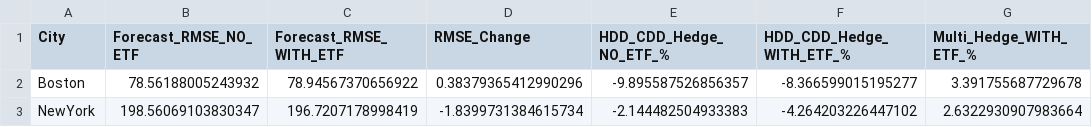
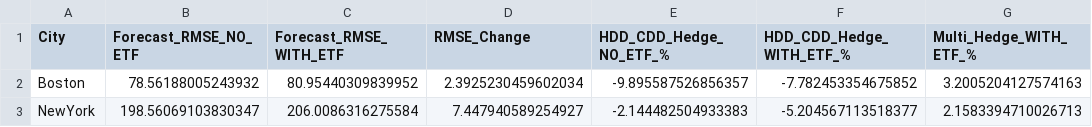
Before and after one commit to KiranReddy0808/Financial-Engineering-Project, a CSV file: data/processed/etf_vs_no_etf_comparison_2023_2024.csv, drawn as a sheet.

```diff
--- a/data/processed/etf_vs_no_etf_comparison_2023_2024.csv
+++ b/data/processed/etf_vs_no_etf_comparison_2023_2024.csv
@@ -1,3 +1,3 @@
 City,Forecast_RMSE_NO_ETF,Forecast_RMSE_WITH_ETF,RMSE_Change,HDD_CDD_Hedge_NO_ETF_%,HDD_CDD_Hedge_WITH_ETF_%,Multi_Hedge_WITH_ETF_%
-Boston,78.56188005243932,78.94567370656922,0.38379365412990296,-9.895587526856357,-8.366599015195277,3.391755687729678
-NewYork,198.56069103830347,196.7207178998419,-1.8399731384615734,-2.144482504933383,-4.264203226447102,2.6322930907983664
+Boston,78.56188005243932,80.95440309839952,2.3925230459602034,-9.895587526856357,-7.782453354675852,3.2005204127574163
+NewYork,198.56069103830347,206.0086316275584,7.447940589254927,-2.144482504933383,-5.204567113518377,2.1583394710026713
```
Also changed, not shown: data/processed/hdd_cdd_hedge_effectiveness_2023_2024.csv, data/processed/hdd_cdd_hedge_multipliers_2023_2024.csv, 14 other files.
